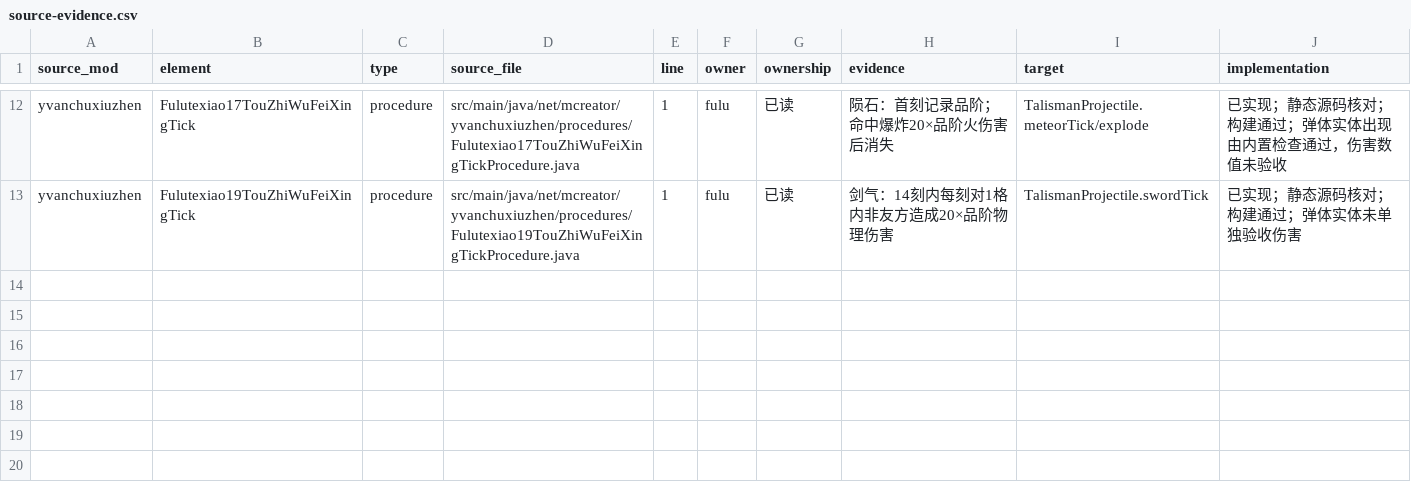
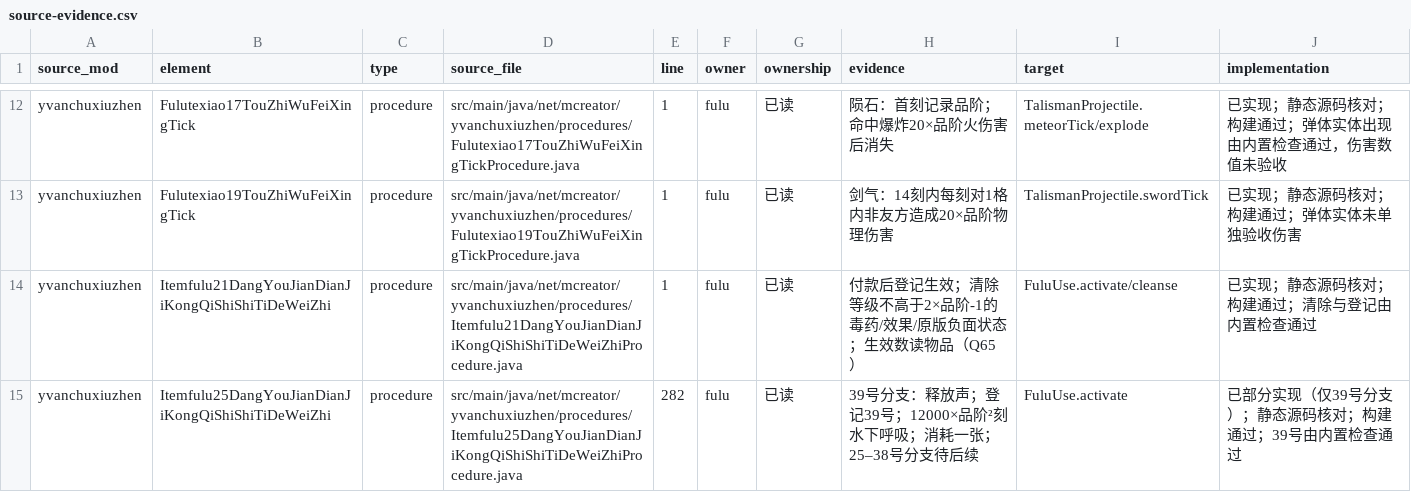
Before and after one commit to Shane77ly/yvanchuxiuzhen-1.21.1, a CSV file: docs/systems/fulu/ledger/source-evidence.csv, drawn as a sheet; only a part is shown, gaps mark what is left out.

Commit message:
feat(fulu): add cleanse (21) and water breathing (39) talismans
Q65 recorded: 21 reads fulunumber from the item instead of the player.

```diff
--- a/docs/systems/fulu/ledger/source-evidence.csv
+++ b/docs/systems/fulu/ledger/source-evidence.csv
@@ -13 +13,3 @@ yvanchuxiuzhen,Fulutexiao17TouZhiWuFeiXingTick,procedure,src/main/java/net/mcrea
 yvanchuxiuzhen,Fulutexiao19TouZhiWuFeiXingTick,procedure,src/main/java/net/mcreator/yvanchuxiuzhen/procedures/Fulutexiao19TouZhiWuFeiXingTickProcedure.java,1,fulu,已读,剑气：14刻内每刻对1格内非友方造成20×品阶物理伤害,TalismanProjectile.swordTick,已实现；静态源码核对；构建通过；弹体实体未单独验收伤害
+yvanchuxiuzhen,Itemfulu21DangYouJianDianJiKongQiShiShiTiDeWeiZhi,procedure,src/main/java/net/mcreator/yvanchuxiuzhen/procedures/Itemfulu21DangYouJianDianJiKongQiShiShiTiDeWeiZhiProcedure.java,1,fulu,已读,付款后登记生效；清除等级不高于2×品阶-1的毒药/效果/原版负面状态；生效数读物品（Q65）,FuluUse.activate/cleanse,已实现；静态源码核对；构建通过；清除与登记由内置检查通过
+yvanchuxiuzhen,Itemfulu25DangYouJianDianJiKongQiShiShiTiDeWeiZhi,procedure,src/main/java/net/mcreator/yvanchuxiuzhen/procedures/Itemfulu25DangYouJianDianJiKongQiShiShiTiDeWeiZhiProcedure.java,282,fulu,已读,39号分支：释放声；登记39号；12000×品阶²刻水下呼吸；消耗一张；25–38号分支待后续,FuluUse.activate,已部分实现（仅39号分支）；静态源码核对；构建通过；39号由内置检查通过
```
Also changed, not shown: docs/reference/conversion/factory_overrides.csv, docs/systems/fulu/ledger/content.csv, 10 other files.
